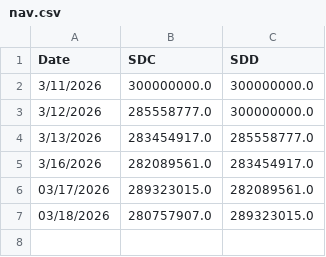
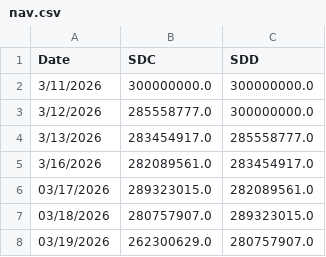
Before and after one commit to datnthe153187/Datnt_Smooth, a CSV file: nav.csv, drawn as a sheet.

```diff
--- a/nav.csv
+++ b/nav.csv
@@ -7 +7,2 @@ Date,SDC,SDD
 03/18/2026,280757907.0,289323015.0
+03/19/2026,262300629.0,280757907.0
```
Also changed, not shown: 1 other file.
